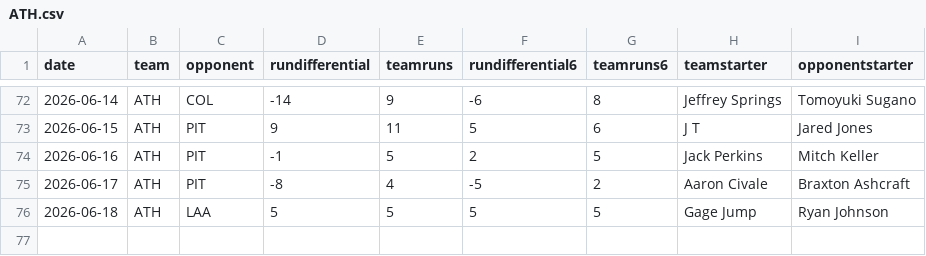
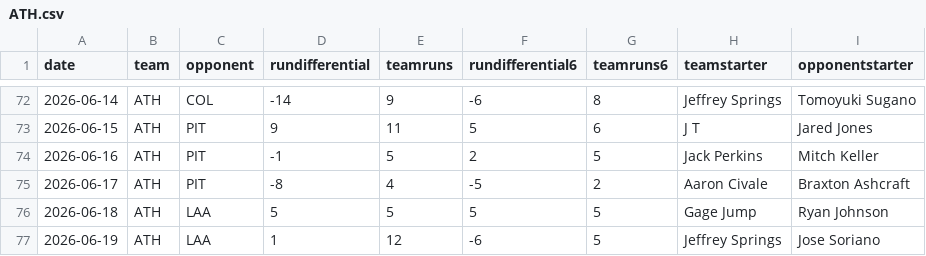
Before and after one commit to fantasy-toolz/mlb-predictions, a CSV file: data/2026/teams/ATH.csv, drawn as a sheet; only a part is shown, gaps mark what is left out; the diff names each change by its address in the sheet, - before the commit and + after, or states it on an @@ line.

```diff
--- a/data/2026/teams/ATH.csv
+++ b/data/2026/teams/ATH.csv
+row 77: 2026-06-19 | ATH | LAA | 1 | 12 | -6 | 5 | Jeffrey Springs | Jose Soriano
```
Also changed, not shown: data/2026/teams/ATL.csv, data/2026/teams/LAA.csv, 28 other files.
